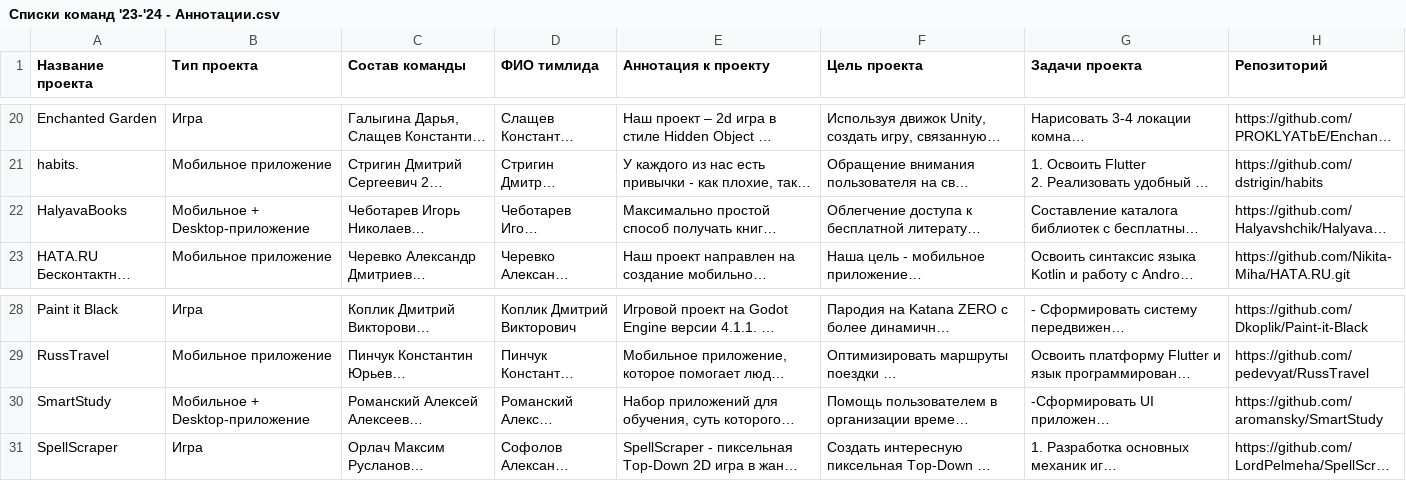
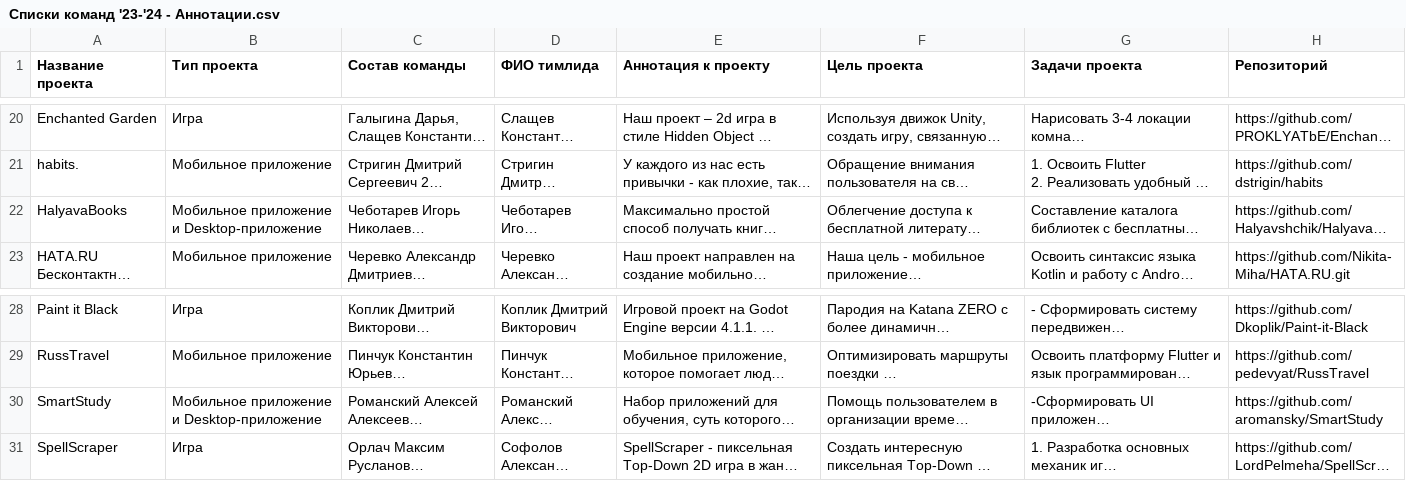
Before and after one commit to Kertalo/showcase, a CSV file: src/main/resources/primary_filling/Списки команд '23-'24 - Аннотации.csv, drawn as a sheet; only a part is shown, gaps mark what is left out; long unchanged cells end in …; the diff names each change by its address in the sheet, - before the commit and + after, or states it on an @@ line.

Commit message:
primary filling fix

```diff
--- a/src/main/resources/primary_filling/Списки команд '23-'24 - Аннотации.csv
+++ b/src/main/resources/primary_filling/Списки команд '23-'24 - Аннотации.csv
-B22 (Тип проекта): Мобильное + Desktop-приложение
+B22 (Тип проекта): Мобильное приложение и Desktop-приложение
-B30 (Тип проекта): Мобильное + Desktop-приложение
+B30 (Тип проекта): Мобильное приложение и Desktop-приложение
```
Also changed, not shown: 5 other files.
